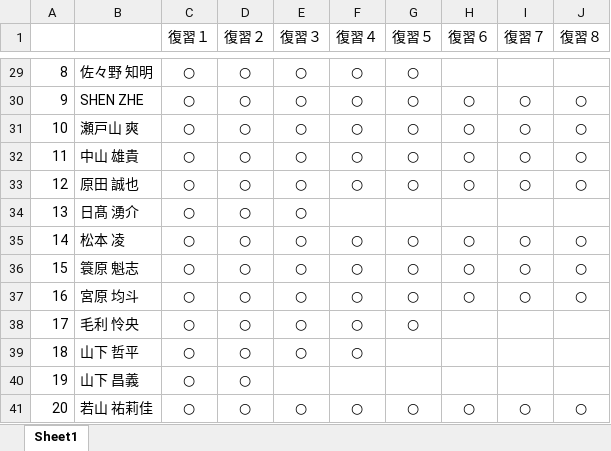
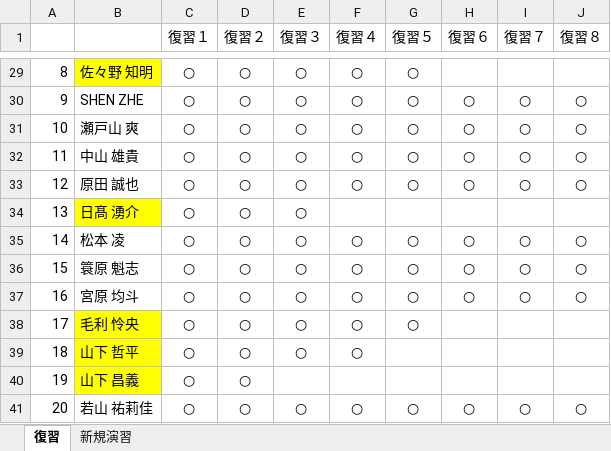
Before and after one commit to nishino-naoyuki/2018Web, an Excel workbook: 課題/課題提出状況.xlsx, sheet 復習, drawn as a sheet; only a part is shown, gaps mark what is left out; values as stored, in another font and other column widths than the file's, no borders; the diff covers the shown part only; the diff names each change by its address in the sheet, - before the commit and + after, or states it on an @@ line.

```diff
--- a/課題/課題提出状況.xlsx (sheet 復習)
+++ b/課題/課題提出状況.xlsx (sheet 復習)
-sheet tab: Sheet1
+sheet tab: 復習
+sheet tab: 新規演習
-B29 fill: none
+B29 fill: #FFFF00
-B34 fill: none
+B34 fill: #FFFF00
-B38:B40 fill: none
+B38:B40 fill: #FFFF00
```
Also changed, not shown: 4 edited cells and cell formats elsewhere in this sheet.
